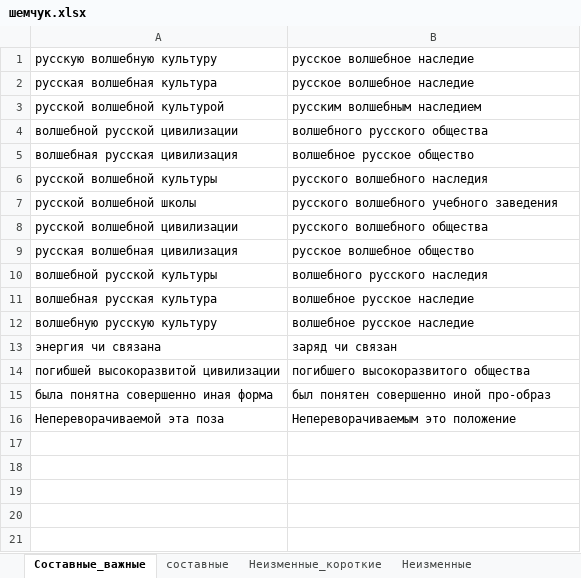
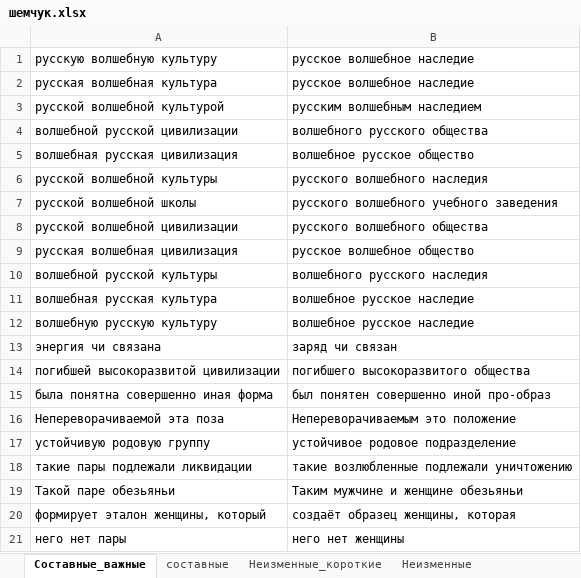
Before and after one commit to AveNRU/text_changer, an Excel workbook: словари/шемчук.xlsx, sheet Составные_важные, drawn as a sheet; values as stored, in another font and other column widths than the file's, no borders; the diff names each change by its address in the sheet, - before the commit and + after, or states it on an @@ line.

```diff
--- a/словари/шемчук.xlsx (sheet Составные_важные)
+++ b/словари/шемчук.xlsx (sheet Составные_важные)
+row 17: устойчивую родовую группу | устойчивое родовое подразделение
+row 18: такие пары подлежали ликвидации | такие возлюбленные подлежали уничтожению
+row 19: Такой паре обезьяньи | Таким мужчине и женщине обезьяньи
+row 20: формирует эталон женщины, который | создаёт образец женщины, которая
+row 21: него нет пары | него нет женщины
```
Also changed, not shown: sheet Неизменные_короткие, other sheet tabs, 8 other files.
